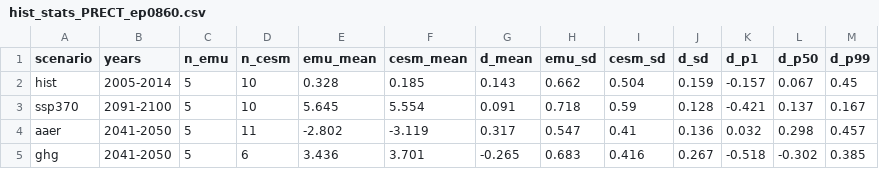
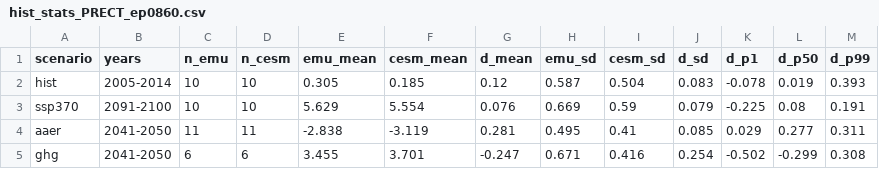
Before and after one commit to kallenordling/CESM2_emulator_from_lumi, a CSV file: plots/hist_stats_PRECT_ep0860.csv, drawn as a sheet.

```diff
--- a/plots/hist_stats_PRECT_ep0860.csv
+++ b/plots/hist_stats_PRECT_ep0860.csv
@@ -1,5 +1,5 @@
 scenario,years,n_emu,n_cesm,emu_mean,cesm_mean,d_mean,emu_sd,cesm_sd,d_sd,d_p1,d_p50,d_p99
-hist,2005-2014,5,10,0.328,0.185,0.143,0.662,0.504,0.159,-0.157,0.067,0.45
-ssp370,2091-2100,5,10,5.645,5.554,0.091,0.718,0.59,0.128,-0.421,0.137,0.167
-aaer,2041-2050,5,11,-2.802,-3.119,0.317,0.547,0.41,0.136,0.032,0.298,0.457
-ghg,2041-2050,5,6,3.436,3.701,-0.265,0.683,0.416,0.267,-0.518,-0.302,0.385
+hist,2005-2014,10,10,0.305,0.185,0.12,0.587,0.504,0.083,-0.078,0.019,0.393
+ssp370,2091-2100,10,10,5.629,5.554,0.076,0.669,0.59,0.079,-0.225,0.08,0.191
+aaer,2041-2050,11,11,-2.838,-3.119,0.281,0.495,0.41,0.085,0.029,0.277,0.311
+ghg,2041-2050,6,6,3.455,3.701,-0.247,0.671,0.416,0.254,-0.502,-0.299,0.308
```
Also changed, not shown: plots/attribution_ep0860.csv, plots/attribution_ep0860_regions.csv, 30 other files.
